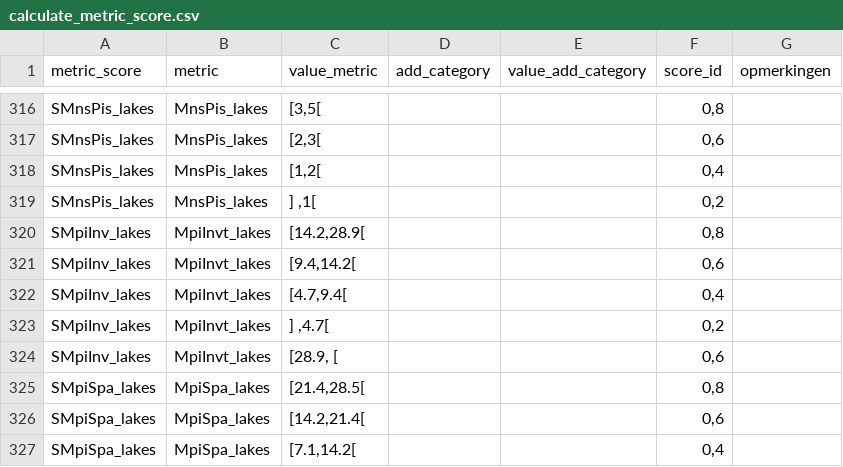
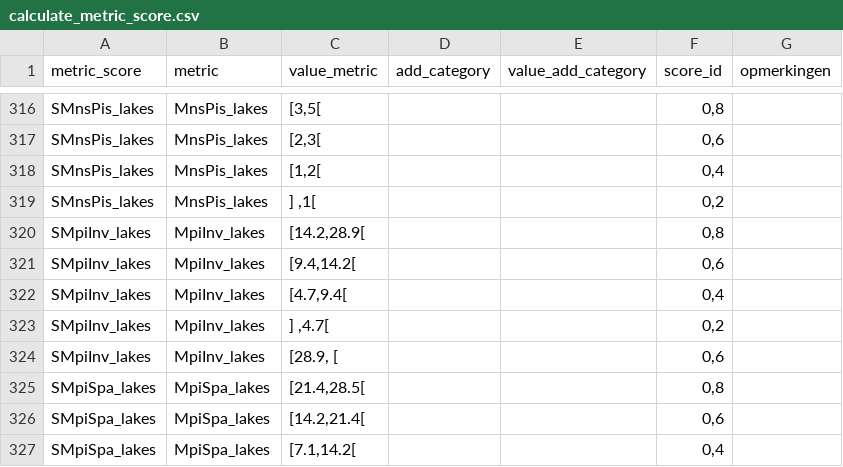
Before and after one commit to inbo/EQRfishes, a CSV file: inst/extdata/calculate_metric_score.csv, drawn as a sheet; only a part is shown, gaps mark what is left out.

```diff
--- a/inst/extdata/calculate_metric_score.csv
+++ b/inst/extdata/calculate_metric_score.csv
@@ -319,7 +319,7 @@ SMnsPis_lakes;MnsPis_lakes;[1,2[;;;0,4;
 SMnsPis_lakes;MnsPis_lakes;] ,1[;;;0,2;
-SMpiInv_lakes;MpiInvt_lakes;[14.2,28.9[;;;0,8;
-SMpiInv_lakes;MpiInvt_lakes;[9.4,14.2[;;;0,6;
-SMpiInv_lakes;MpiInvt_lakes;[4.7,9.4[;;;0,4;
-SMpiInv_lakes;MpiInvt_lakes;] ,4.7[;;;0,2;
-SMpiInv_lakes;MpiInvt_lakes;[28.9, [;;;0,6;
+SMpiInv_lakes;MpiInv_lakes;[14.2,28.9[;;;0,8;
+SMpiInv_lakes;MpiInv_lakes;[9.4,14.2[;;;0,6;
+SMpiInv_lakes;MpiInv_lakes;[4.7,9.4[;;;0,4;
+SMpiInv_lakes;MpiInv_lakes;] ,4.7[;;;0,2;
+SMpiInv_lakes;MpiInv_lakes;[28.9, [;;;0,6;
 SMpiSpa_lakes;MpiSpa_lakes;[21.4,28.5[;;;0,8;
```
Also changed, not shown: inst/extdata/calculate_metric_formula.csv, inst/extdata/calculate_metric_measures.csv, 1 other file.
